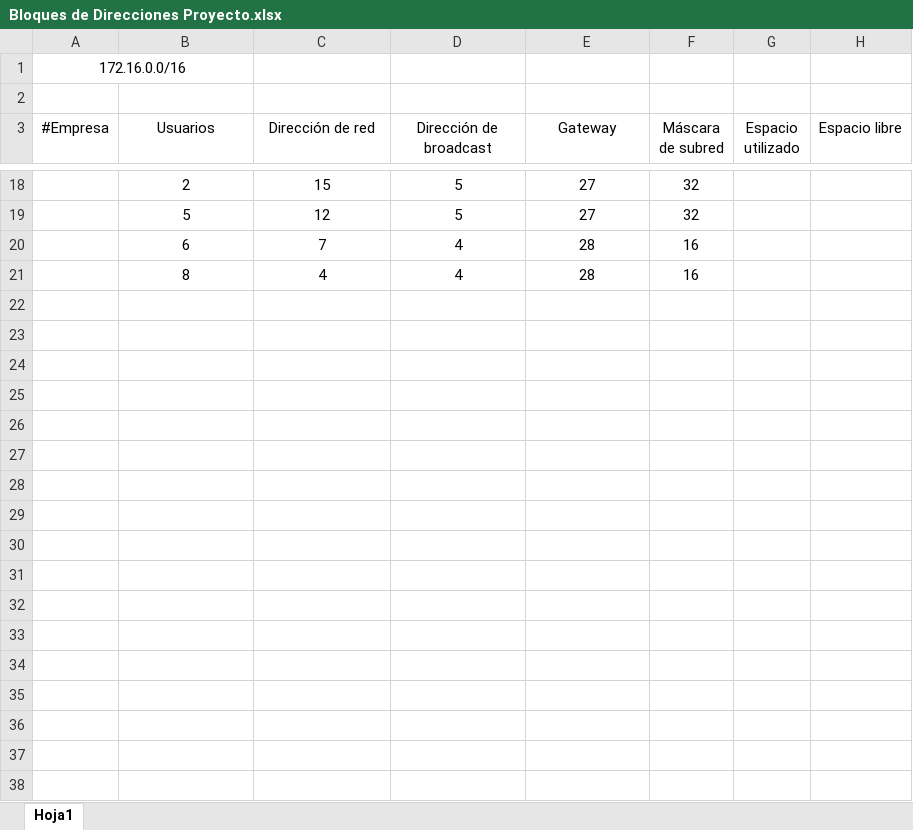
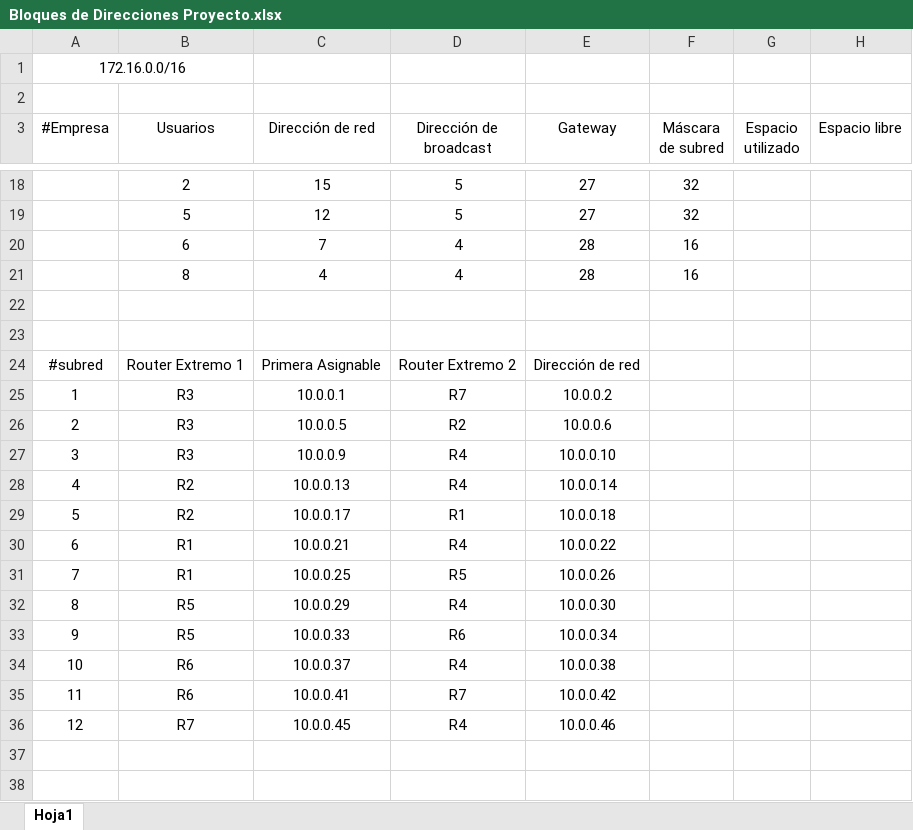
Before and after one commit to YozabethGarcia/ProyectoRedes1, an Excel workbook: Bloques de Direcciones Proyecto.xlsx, sheet Hoja1, drawn as a sheet; only a part is shown, gaps mark what is left out; values as stored, in another font and other column widths than the file's, no borders; the diff covers the shown part only; the diff names each change by its address in the sheet, - before the commit and + after, or states it on an @@ line.

```diff
--- a/Bloques de Direcciones Proyecto.xlsx (sheet Hoja1)
+++ b/Bloques de Direcciones Proyecto.xlsx (sheet Hoja1)
+row 22: (empty)
+row 23: (empty)
+row 24: #subred | Router Extremo 1 | Primera Asignable | Router Extremo 2 | Dirección de red
+row 25: 1 | R3 | 10.0.0.1 | R7 | 10.0.0.2
+row 26: 2 | R3 | 10.0.0.5 | R2 | 10.0.0.6
+row 27: 3 | R3 | 10.0.0.9 | R4 | 10.0.0.10
+row 28: 4 | R2 | 10.0.0.13 | R4 | 10.0.0.14
+row 29: 5 | R2 | 10.0.0.17 | R1 | 10.0.0.18
+row 30: 6 | R1 | 10.0.0.21 | R4 | 10.0.0.22
+row 31: 7 | R1 | 10.0.0.25 | R5 | 10.0.0.26
+row 32: 8 | R5 | 10.0.0.29 | R4 | 10.0.0.30
+row 33: 9 | R5 | 10.0.0.33 | R6 | 10.0.0.34
+row 34: 10 | R6 | 10.0.0.37 | R4 | 10.0.0.38
+row 35: 11 | R6 | 10.0.0.41 | R7 | 10.0.0.42
+row 36: 12 | R7 | 10.0.0.45 | R4 | 10.0.0.46
+row 37: (empty)
+row 38: (empty)
```
Also changed, not shown: 17 added rows elsewhere in this sheet, 2 other files.
